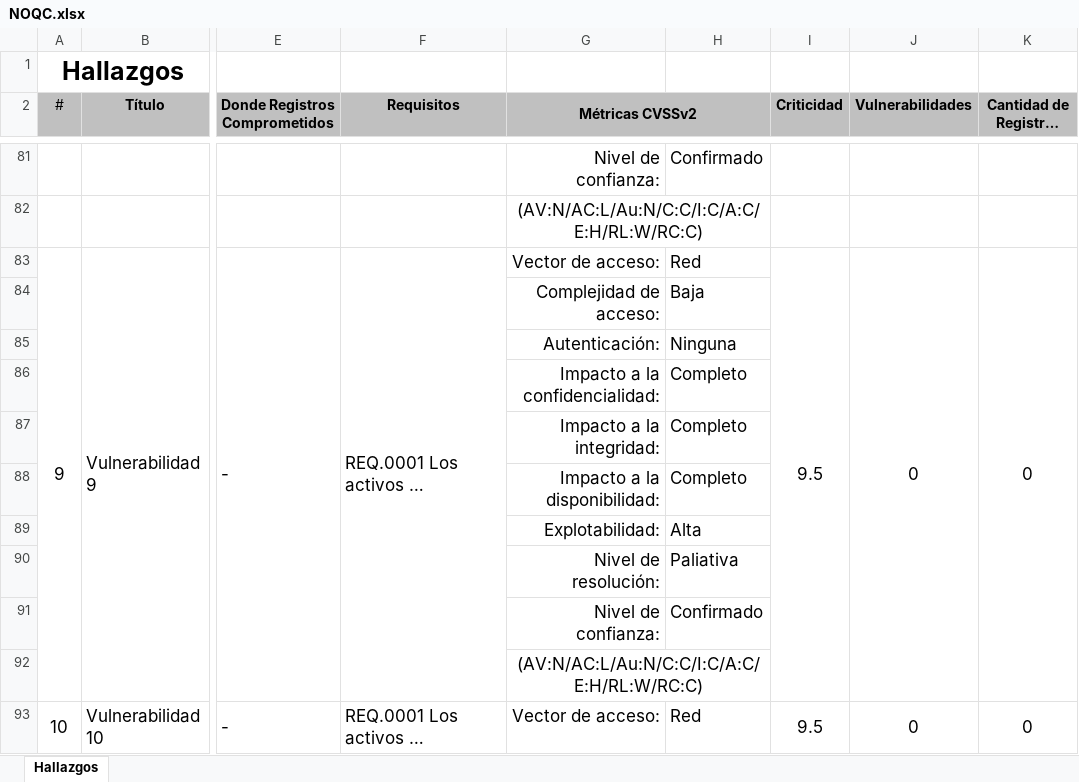
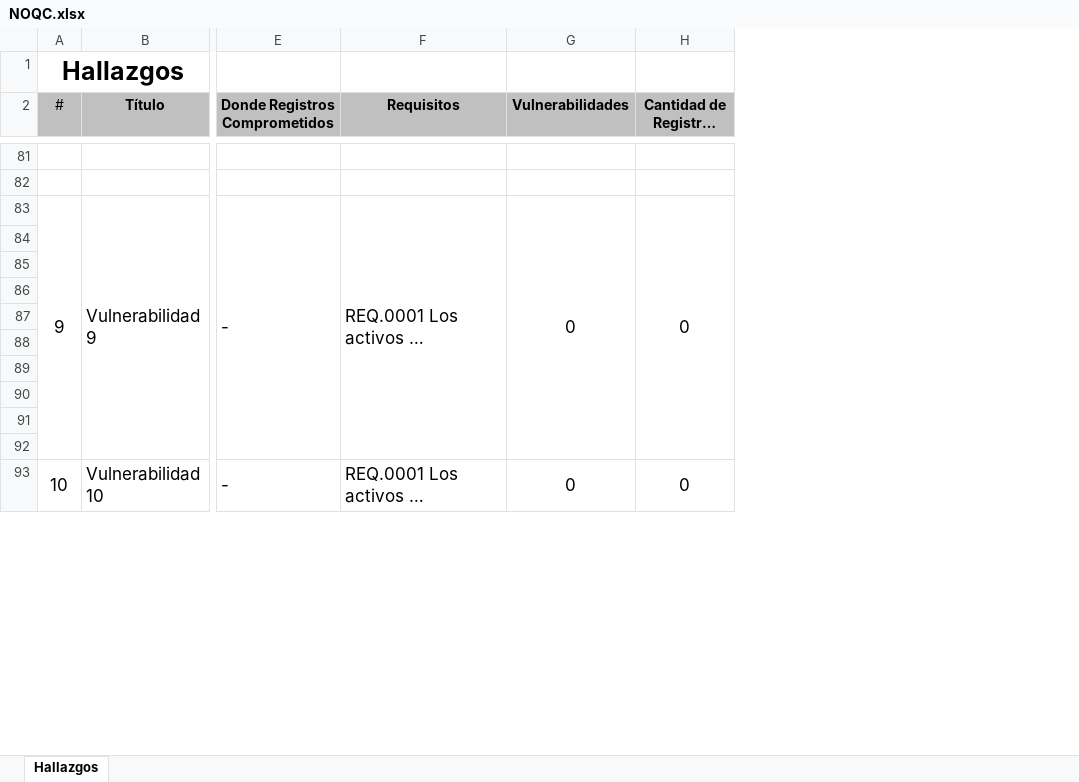
Before and after one commit to tom-vanbraband-sonarsource/integrates, an Excel workbook: app/techdoc/templates/NOQC.xlsx, sheet Hallazgos, drawn as a sheet; only a part is shown, gaps mark what is left out; long unchanged cells end in …; values as stored, in another font and other column widths than the file's, no borders; conditional formats not drawn; rows hold the shown columns only; the diff covers the shown part only; the diff names each change by its address in the sheet, - before the commit and + after, or states it on an @@ line.

```diff
--- a/app/techdoc/templates/NOQC.xlsx (sheet Hallazgos)
+++ b/app/techdoc/templates/NOQC.xlsx (sheet Hallazgos)
-column G (Métricas CVSSv2), rows 81-93: Nivel de confianza: | (AV:N/AC:L/Au:N/C:C/I:C/A:C/E:H/RL:W/RC:C) | Vector de acceso: | Complejidad de acceso: | Autenticación: | Impacto a la confidencialidad: | Impacto a la integridad: | Impacto a la disponibilidad: | Explotabilidad: | Nivel de resolución: | Nivel de confianza: | (AV:N/AC:L/Au:N/C:C/I:C/A:C/E:H/RL:W/RC:C) | Vector de acceso:
-column H, rows 81-93: Confirmado |  | Red | Baja | Ninguna | Completo | Completo | Completo | Alta | Paliativa | Confirmado |  | Red
-column I (Criticidad), rows 83-93: 9.5 |  |  |  |  |  |  |  |  |  | 9.5
-row 81:  |  |  |  | Nivel de confianza: | Confirmado
+row 81: (empty)
-row 84:  |  |  |  | Complejidad de acceso: | Baja
+row 84: (empty)
-row 85:  |  |  |  | Autenticación: | Ninguna
+row 85: (empty)
-row 86:  |  |  |  | Impacto a la confidencialidad: | Completo
+row 86: (empty)
-row 87:  |  |  |  | Impacto a la integridad: | Completo
+row 87: (empty)
-row 88:  |  |  |  | Impacto a la disponibilidad: | Completo
+row 88: (empty)
-row 89:  |  |  |  | Explotabilidad: | Alta
+row 89: (empty)
-row 90:  |  |  |  | Nivel de resolución: | Paliativa
+row 90: (empty)
-row 91:  |  |  |  | Nivel de confianza: | Confirmado
+row 91: (empty)
```
Also changed, not shown: 9 removed rows, 766 edited cells and merged cells elsewhere in this sheet, charts or pictures, app/techdoc/templates/QC.xlsx, 3 other files.
